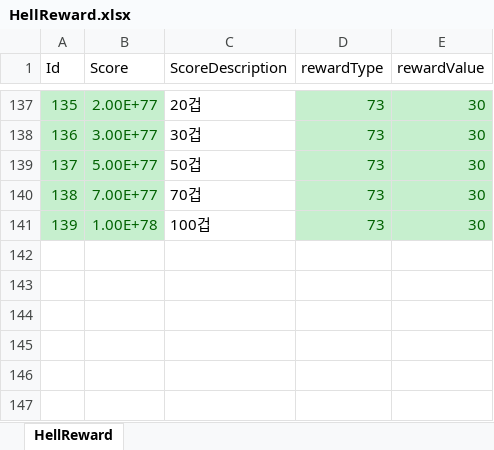
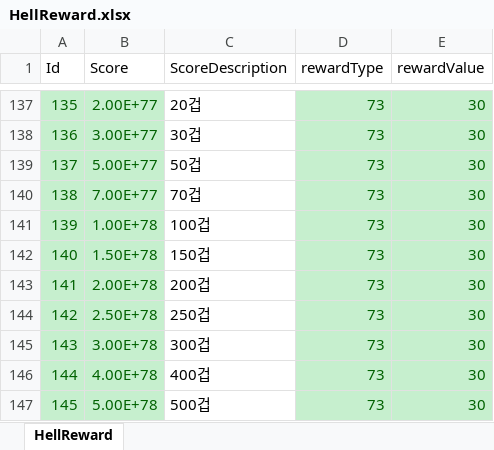
Before and after one commit to luckyzwei/Yosaki, an Excel workbook: Assets/06.Table/HellReward.xlsx, sheet HellReward, drawn as a sheet; only a part is shown, gaps mark what is left out; values as stored, in another font and other column widths than the file's, no borders; the diff names each change by its address in the sheet, - before the commit and + after, or states it on an @@ line.

```diff
--- a/Assets/06.Table/HellReward.xlsx (sheet HellReward)
+++ b/Assets/06.Table/HellReward.xlsx (sheet HellReward)
+row 142: 140 | 1.50E+78 | 150겁 | 73 | 30
+row 143: 141 | 2.00E+78 | 200겁 | 73 | 30
+row 144: 142 | 2.50E+78 | 250겁 | 73 | 30
+row 145: 143 | 3.00E+78 | 300겁 | 73 | 30
+row 146: 144 | 4.00E+78 | 400겁 | 73 | 30
+row 147: 145 | 5.00E+78 | 500겁 | 73 | 30
```
Also changed, not shown: Assets/06.Table/FoxMask.xlsx, Assets/06.Table/SonReward.xlsx, 26 other files.
